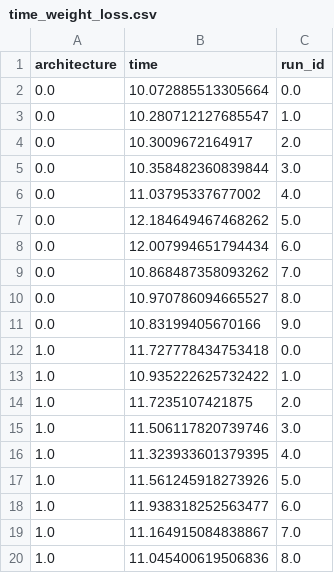
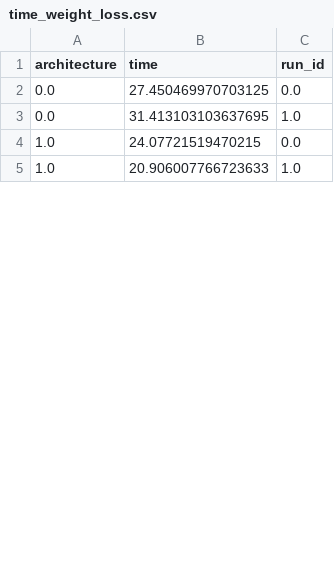
Before and after one commit to arnaudguibbert/Deep-learning-miniproject, a CSV file: Proj1/data_architectures/safe/time_weight_loss.csv, drawn as a sheet; only a part is shown; the diff covers the shown part only.

```diff
--- a/Proj1/data_architectures/safe/time_weight_loss.csv
+++ b/Proj1/data_architectures/safe/time_weight_loss.csv
@@ -1,20 +1,5 @@
 architecture,time,run_id
-0.0,10.072885513305664,0.0
-0.0,10.280712127685547,1.0
-0.0,10.3009672164917,2.0
-0.0,10.358482360839844,3.0
-0.0,11.03795337677002,4.0
-0.0,12.184649467468262,5.0
-0.0,12.007994651794434,6.0
-0.0,10.868487358093262,7.0
-0.0,10.970786094665527,8.0
-0.0,10.83199405670166,9.0
-1.0,11.727778434753418,0.0
-1.0,10.935222625732422,1.0
-1.0,11.7235107421875,2.0
-1.0,11.506117820739746,3.0
-1.0,11.323933601379395,4.0
-1.0,11.561245918273926,5.0
-1.0,11.938318252563477,6.0
-1.0,11.164915084838867,7.0
-1.0,11.045400619506836,8.0
+0.0,27.450469970703125,0.0
+0.0,31.413103103637695,1.0
+1.0,24.07721519470215,0.0
+1.0,20.906007766723633,1.0
```
Also changed, not shown: 4 added rows and 31 removed rows elsewhere in this file, 14 other files.
